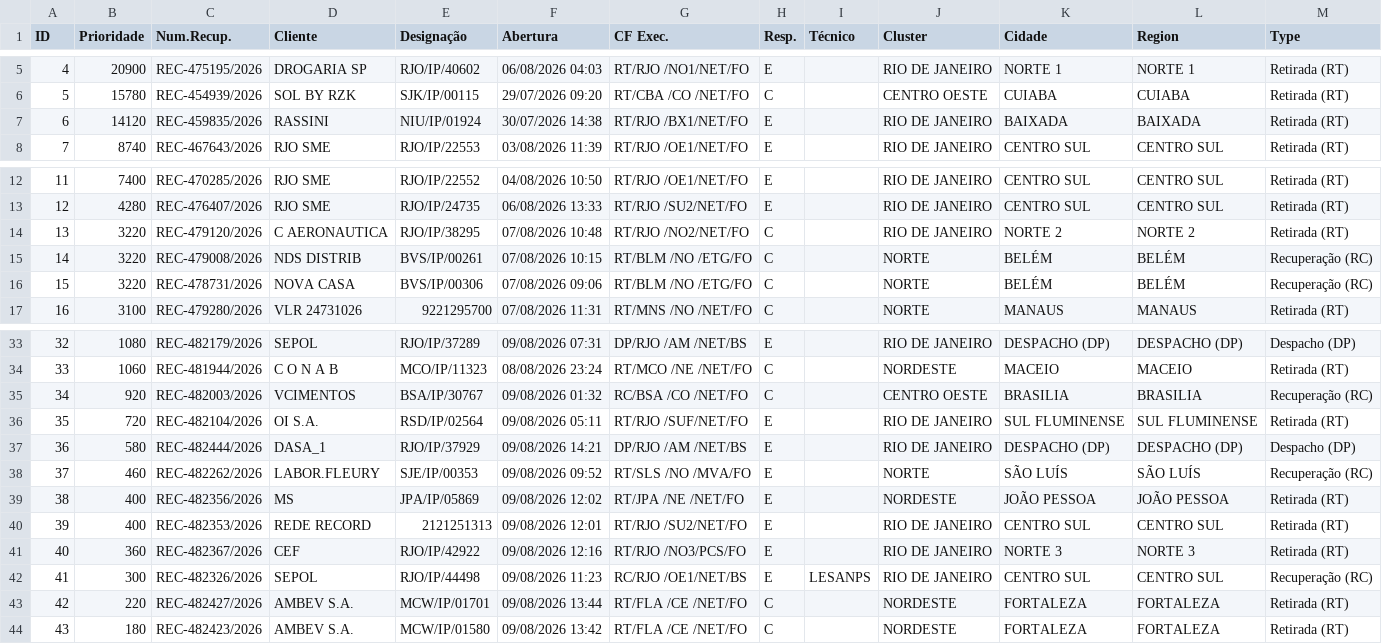
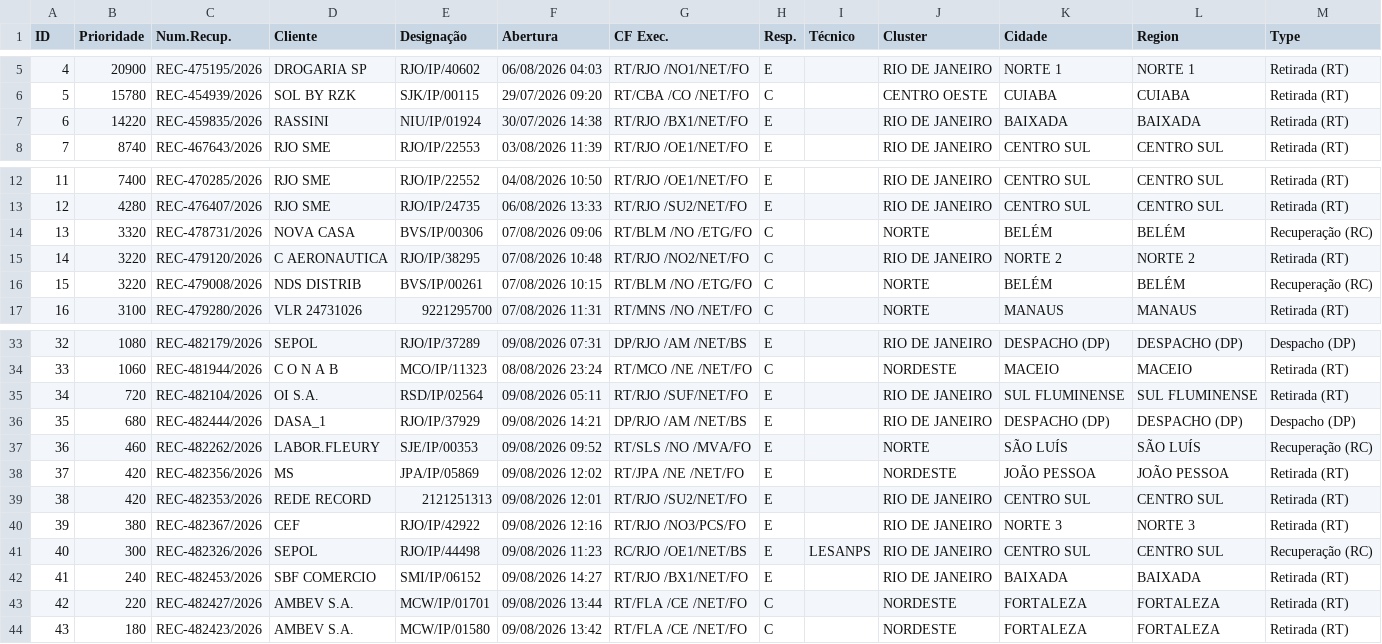
Before and after one commit to cpralonrj-pralon/embratel-sir, a CSV file: dados_rec_enriched.csv, drawn as a sheet; only a part is shown, gaps mark what is left out; removed rows and columns are numbered as before the commit, all else as after; the diff names each change by its address in the sheet, - before the commit and + after, or states it on an @@ line.

```diff
--- a/dados_rec_enriched.csv
+++ b/dados_rec_enriched.csv
-B7 (Prioridade): 14120
+B7 (Prioridade): 14220
+row 14: 13 | 3320 | REC-478731/2026 | NOVA CASA | BVS/IP/00306 | 07/08/2026 09:06 | RT/BLM /NO /ETG/FO | C |  | NORTE | BELÉM | BELÉM | Recuperação (RC)
@@ column A (ID) renumbered between rows 15 and 41 @@
-row 16: 15 | 3220 | REC-478731/2026 | NOVA CASA | BVS/IP/00306 | 07/08/2026 09:06 | RT/BLM /NO /ETG/FO | C |  | NORTE | BELÉM | BELÉM | Recuperação (RC)
-row 35: 34 | 920 | REC-482003/2026 | VCIMENTOS | BSA/IP/30767 | 09/08/2026 01:32 | RC/BSA /CO /NET/FO | C |  | CENTRO OESTE | BRASILIA | BRASILIA | Recuperação (RC)
-B36 (Prioridade): 580
+B36 (Prioridade): 680
-B38:B39 (Prioridade): 400
+B38:B39 (Prioridade): 420
-B40 (Prioridade): 360
+B40 (Prioridade): 380
+row 42: 41 | 240 | REC-482453/2026 | SBF COMERCIO | SMI/IP/06152 | 09/08/2026 14:27 | RT/RJO /BX1/NET/FO | E |  | RIO DE JANEIRO | BAIXADA | BAIXADA | Retirada (RT)
```
Also changed, not shown: dados_ral.csv, dados_ral_enriched.csv, 2 other files.
